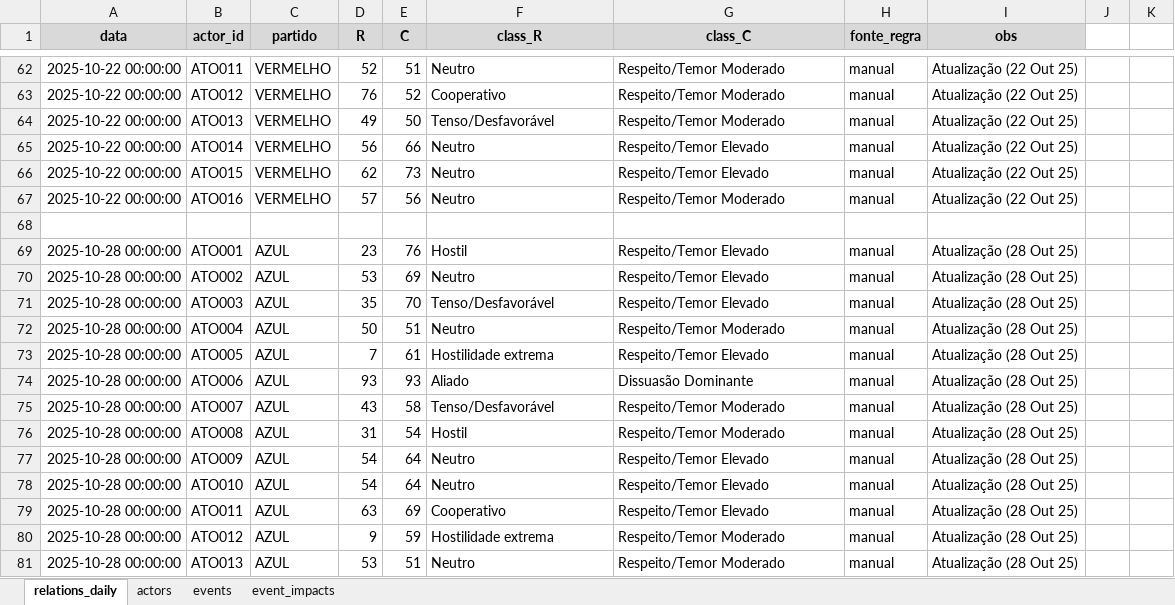
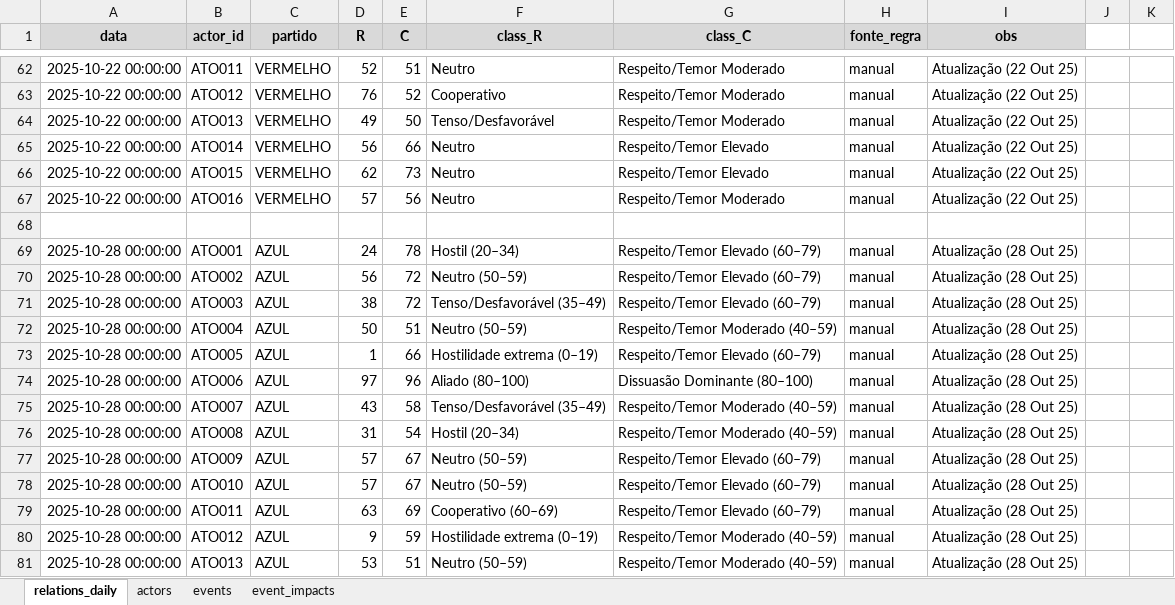
Before and after one commit to srestevam/Dashboard-AZUVER-streamlit, an Excel workbook: AZUVER_dashboard_data_2.xlsx, sheet relations_daily, drawn as a sheet; only a part is shown, gaps mark what is left out; values as stored, in another font and other column widths than the file's, no borders; table styles not drawn; the diff covers the shown part only; the diff names each change by its address in the sheet, - before the commit and + after, or states it on an @@ line.

```diff
--- a/AZUVER_dashboard_data_2.xlsx (sheet relations_daily)
+++ b/AZUVER_dashboard_data_2.xlsx (sheet relations_daily)
-D69 (R): 23
+D69 (R): 24
-E69 (C): 76
+E69 (C): 78
-F69 (class_R): Hostil
+F69 (class_R): Hostil (20–34)
-G69:G71 (class_C): Respeito/Temor Elevado
+G69:G71 (class_C): Respeito/Temor Elevado (60–79)
-D70 (R): 53
+D70 (R): 56
-E70 (C): 69
+E70 (C): 72
-F70 (class_R): Neutro
+F70 (class_R): Neutro (50–59)
-D71 (R): 35
+D71 (R): 38
-E71 (C): 70
+E71 (C): 72
-F71 (class_R): Tenso/Desfavorável
+F71 (class_R): Tenso/Desfavorável (35–49)
-F72 (class_R): Neutro
+F72 (class_R): Neutro (50–59)
-G72 (class_C): Respeito/Temor Moderado
+G72 (class_C): Respeito/Temor Moderado (40–59)
-D73 (R): 7
+D73 (R): 1
-E73 (C): 61
+E73 (C): 66
-F73 (class_R): Hostilidade extrema
+F73 (class_R): Hostilidade extrema (0–19)
-G73 (class_C): Respeito/Temor Elevado
+G73 (class_C): Respeito/Temor Elevado (60–79)
-D74 (R): 93
+D74 (R): 97
-E74 (C): 93
+E74 (C): 96
-F74 (class_R): Aliado
+F74 (class_R): Aliado (80–100)
-G74 (class_C): Dissuasão Dominante
+G74 (class_C): Dissuasão Dominante (80–100)
-F75 (class_R): Tenso/Desfavorável
+F75 (class_R): Tenso/Desfavorável (35–49)
-G75:G76 (class_C): Respeito/Temor Moderado
+G75:G76 (class_C): Respeito/Temor Moderado (40–59)
-F76 (class_R): Hostil
+F76 (class_R): Hostil (20–34)
-D77:D78 (R): 54
+D77:D78 (R): 57
-E77:E78 (C): 64
+E77:E78 (C): 67
-F77:F78 (class_R): Neutro
+F77:F78 (class_R): Neutro (50–59)
-G77:G79 (class_C): Respeito/Temor Elevado
+G77:G79 (class_C): Respeito/Temor Elevado (60–79)
-F79 (class_R): Cooperativo
+F79 (class_R): Cooperativo (60–69)
-F80 (class_R): Hostilidade extrema
+F80 (class_R): Hostilidade extrema (0–19)
-G80:G81 (class_C): Respeito/Temor Moderado
+G80:G81 (class_C): Respeito/Temor Moderado (40–59)
-F81 (class_R): Neutro
+F81 (class_R): Neutro (50–59)
```
Also changed, not shown: 45 edited cells elsewhere in this sheet, sheet event_impacts, sheet events, 5 other files.
